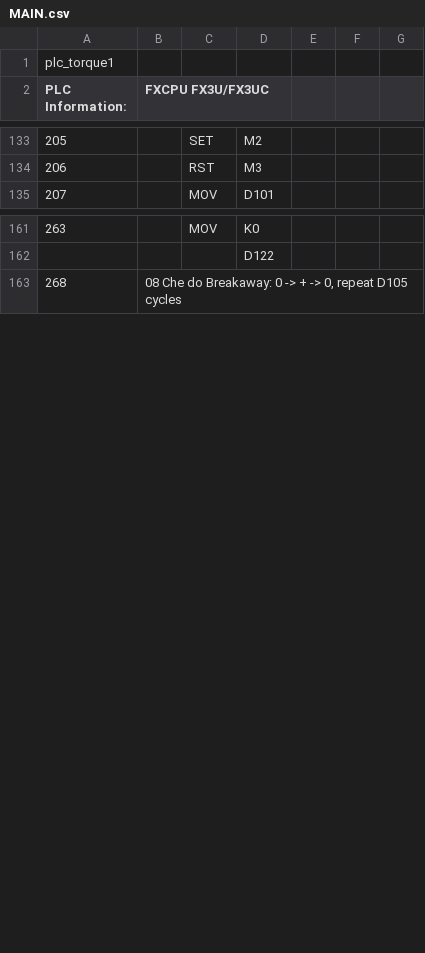
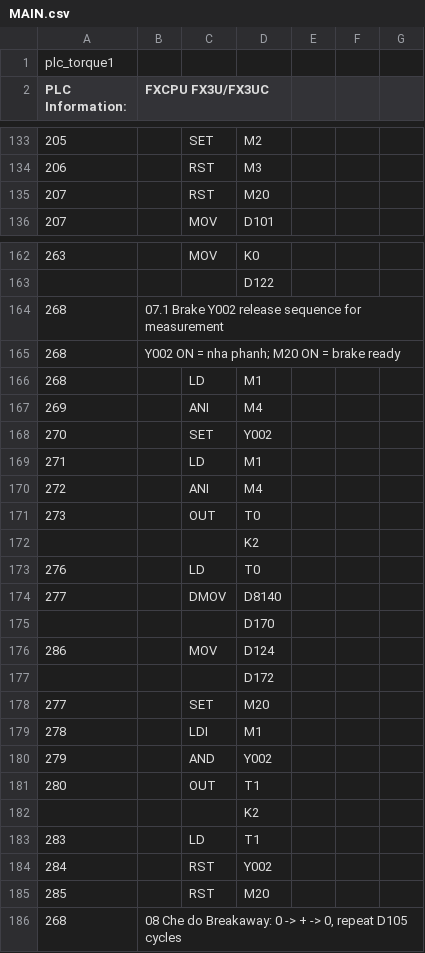
Before and after one commit to ngoctoan150699/plot_ZE-SG3, a CSV file: plc_ctrvina/MAIN.csv, drawn as a sheet; only a part is shown, gaps mark what is left out; the diff covers the shown part only; the diff names each change by its address in the sheet, - before the commit and + after, or states it on an @@ line.

Commit message:
Update report sequencing and PLC brake timing

```diff
--- a/plc_ctrvina/MAIN.csv
+++ b/plc_ctrvina/MAIN.csv
+row 135: 207 |  | RST | M20
+row 164: 268 | 07.1 Brake Y002 release sequence for measurement
+row 165: 268 | Y002 ON = nha phanh; M20 ON = brake ready
+row 166: 268 |  | LD | M1
+row 167: 269 |  | ANI | M4
+row 168: 270 |  | SET | Y002
+row 169: 271 |  | LD | M1
+row 170: 272 |  | ANI | M4
+row 171: 273 |  | OUT | T0
+row 172:  |  |  | K2
+row 173: 276 |  | LD | T0
+row 174: 277 |  | DMOV | D8140
+row 175:  |  |  | D170
+row 176: 286 |  | MOV | D124
+row 177:  |  |  | D172
+row 178: 277 |  | SET | M20
+row 179: 278 |  | LDI | M1
+row 180: 279 |  | AND | Y002
+row 181: 280 |  | OUT | T1
+row 182:  |  |  | K2
+row 183: 283 |  | LD | T1
+row 184: 284 |  | RST | Y002
+row 185: 285 |  | RST | M20
```
Also changed, not shown: 5 added rows elsewhere in this file, plc_ctrvina/COMMENT.csv, 3 other files.
